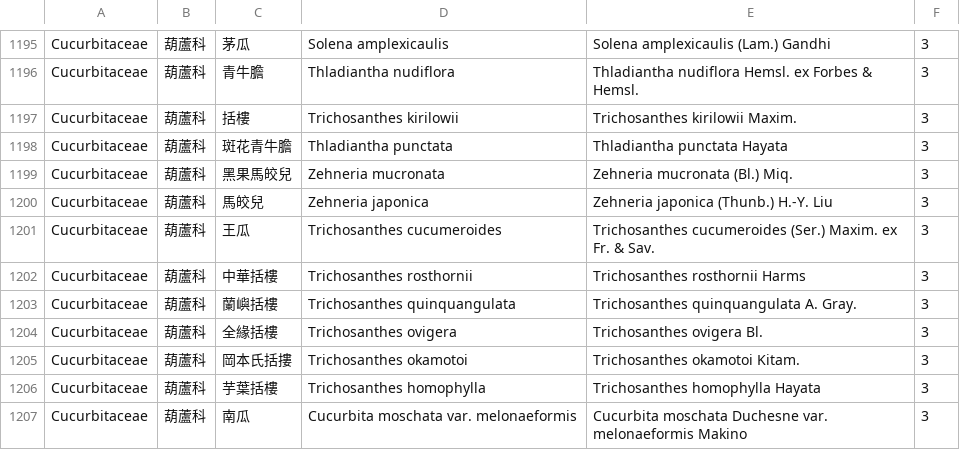
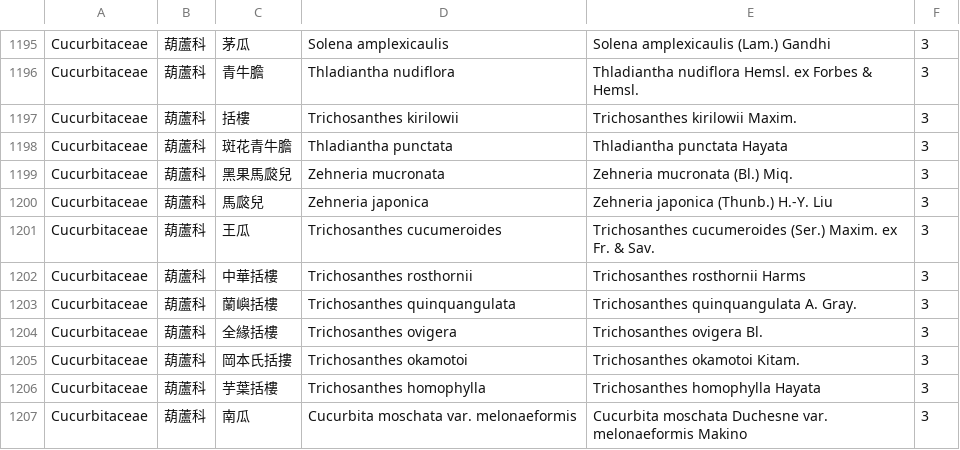
Before and after one commit to TaiBON/checklister, a CSV file: data/twnamelist.csv, drawn as a sheet; only a part is shown, gaps mark what is left out.

Commit message:
update the twnamelist.csv (黑果馬「㼎」兒 and 馬「㼎」兒，音同「柏」)

```diff
--- a/data/twnamelist.csv
+++ b/data/twnamelist.csv
@@ -1198,4 +1198,4 @@ Cucurbitaceae|葫蘆科|括樓|Trichosanthes kirilowii|Trichosanthes kirilowii M
 Cucurbitaceae|葫蘆科|斑花青牛膽|Thladiantha punctata|Thladiantha punctata Hayata|3
-Cucurbitaceae|葫蘆科|黑果馬皎兒|Zehneria mucronata|Zehneria mucronata (Bl.) Miq.|3
-Cucurbitaceae|葫蘆科|馬皎兒|Zehneria japonica|Zehneria japonica (Thunb.) H.-Y. Liu|3
+Cucurbitaceae|葫蘆科|黑果馬㼎兒|Zehneria mucronata|Zehneria mucronata (Bl.) Miq.|3
+Cucurbitaceae|葫蘆科|馬㼎兒|Zehneria japonica|Zehneria japonica (Thunb.) H.-Y. Liu|3
 Cucurbitaceae|葫蘆科|王瓜|Trichosanthes cucumeroides|Trichosanthes cucumeroides (Ser.) Maxim. ex Fr. & Sav.|3
```
